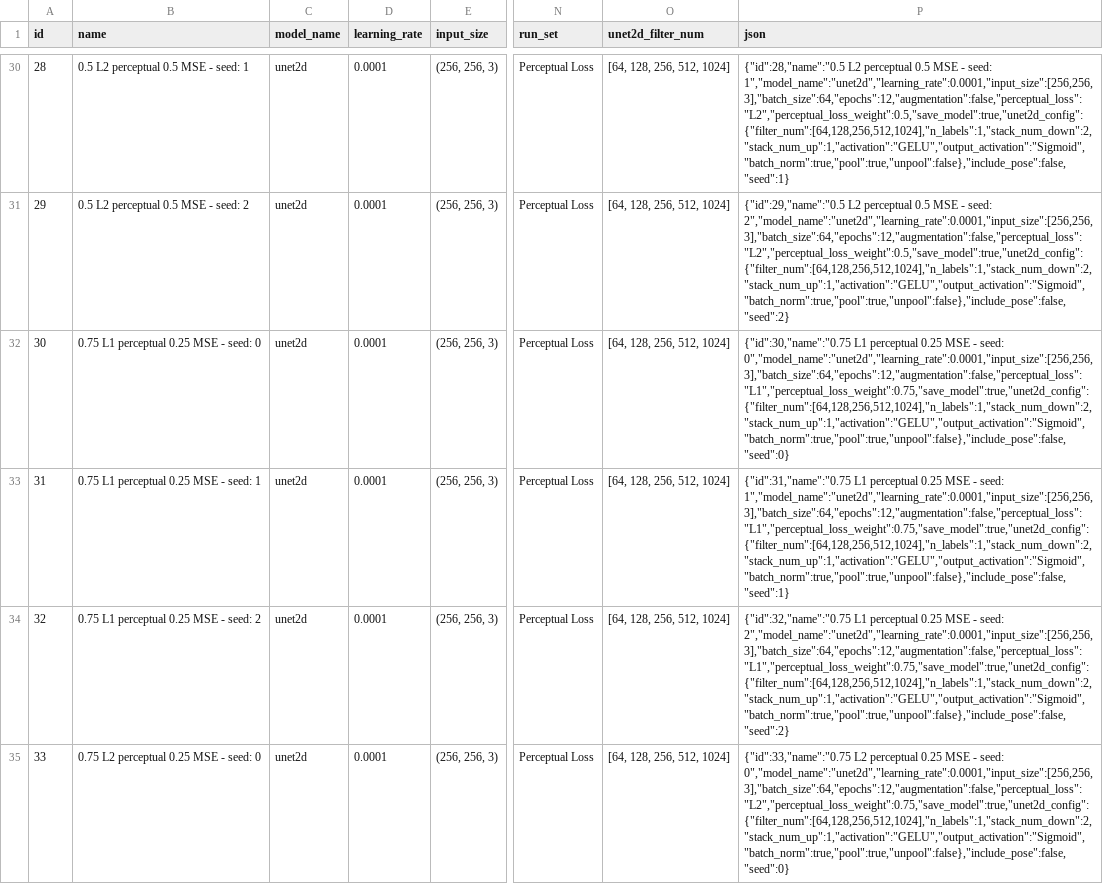
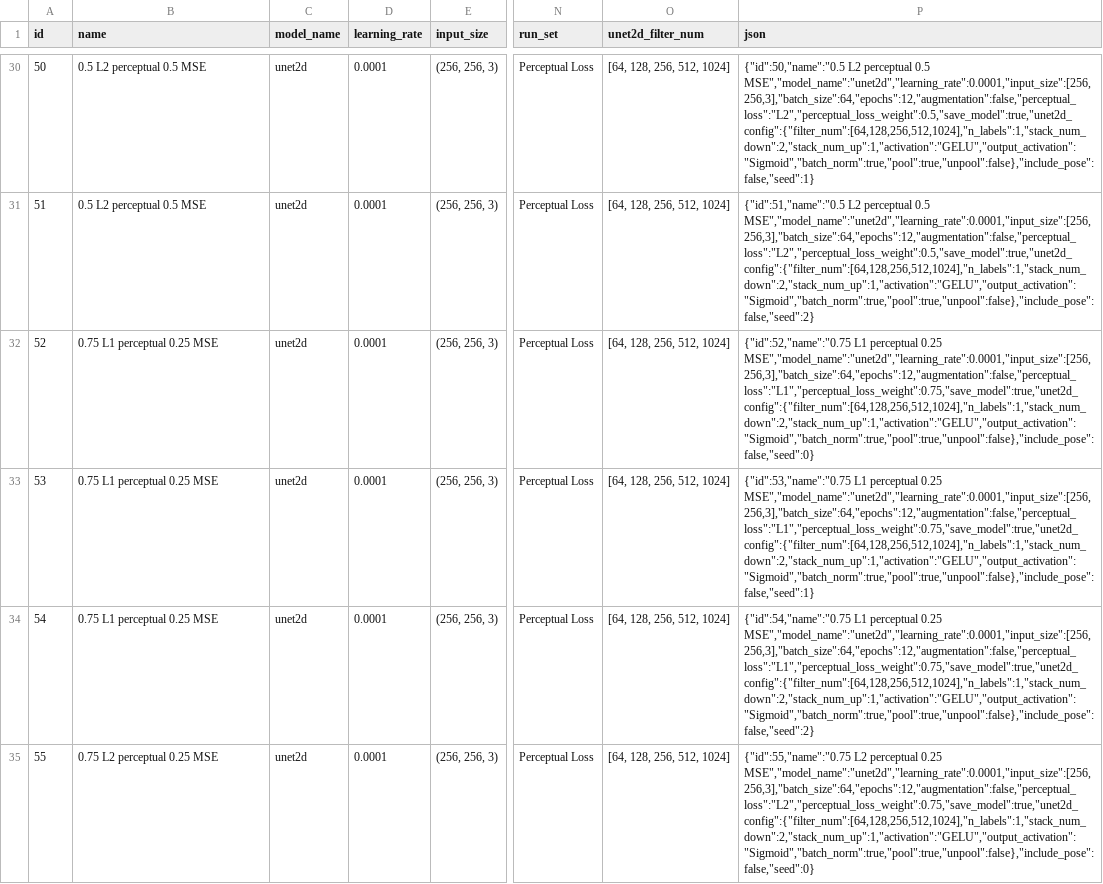
Before and after one commit to ZachParent/mai-object-recognition, a CSV file: practicals/p3/data/01_results/run_configs.csv, drawn as a sheet; only a part is shown, gaps mark what is left out; the diff covers the shown part only; the diff names each change by its address in the sheet, - before the commit and + after, or states it on an @@ line.

Commit message:
switch to perceptual loss runs in main

```diff
--- a/practicals/p3/data/01_results/run_configs.csv
+++ b/practicals/p3/data/01_results/run_configs.csv
-A30 (id): 28
+A30 (id): 50
-B30 (name): 0.5 L2 perceptual 0.5 MSE - seed: 1
+B30 (name): 0.5 L2 perceptual 0.5 MSE
-P30 (json): {"id":28,"name":"0.5 L2 perceptual 0.5 MSE - seed: 1","model_name":"unet2d","learning_rate":0.0001,"input_size":[256,256,3],"batch_size":64,"epochs":12,"augmentation":false,"perceptual_loss":"L2","perceptual_loss_weight":0.5,"save_model":true,"unet2d_config":{"filter_num":[64,128,256,512,1024],"n_labels":1,"stack_num_down":2,"stack_num_up":1,"activation":"GELU","output_activation":"Sigmoid","batch_norm":true,"pool":true,"unpool":false},"include_pose":false,"seed":1}
+P30 (json): {"id":50,"name":"0.5 L2 perceptual 0.5 MSE","model_name":"unet2d","learning_rate":0.0001,"input_size":[256,256,3],"batch_size":64,"epochs":12,"augmentation":false,"perceptual_loss":"L2","perceptual_loss_weight":0.5,"save_model":true,"unet2d_config":{"filter_num":[64,128,256,512,1024],"n_labels":1,"stack_num_down":2,"stack_num_up":1,"activation":"GELU","output_activation":"Sigmoid","batch_norm":true,"pool":true,"unpool":false},"include_pose":false,"seed":1}
-A31 (id): 29
+A31 (id): 51
-B31 (name): 0.5 L2 perceptual 0.5 MSE - seed: 2
+B31 (name): 0.5 L2 perceptual 0.5 MSE
-P31 (json): {"id":29,"name":"0.5 L2 perceptual 0.5 MSE - seed: 2","model_name":"unet2d","learning_rate":0.0001,"input_size":[256,256,3],"batch_size":64,"epochs":12,"augmentation":false,"perceptual_loss":"L2","perceptual_loss_weight":0.5,"save_model":true,"unet2d_config":{"filter_num":[64,128,256,512,1024],"n_labels":1,"stack_num_down":2,"stack_num_up":1,"activation":"GELU","output_activation":"Sigmoid","batch_norm":true,"pool":true,"unpool":false},"include_pose":false,"seed":2}
+P31 (json): {"id":51,"name":"0.5 L2 perceptual 0.5 MSE","model_name":"unet2d","learning_rate":0.0001,"input_size":[256,256,3],"batch_size":64,"epochs":12,"augmentation":false,"perceptual_loss":"L2","perceptual_loss_weight":0.5,"save_model":true,"unet2d_config":{"filter_num":[64,128,256,512,1024],"n_labels":1,"stack_num_down":2,"stack_num_up":1,"activation":"GELU","output_activation":"Sigmoid","batch_norm":true,"pool":true,"unpool":false},"include_pose":false,"seed":2}
-A32 (id): 30
+A32 (id): 52
-B32 (name): 0.75 L1 perceptual 0.25 MSE - seed: 0
+B32 (name): 0.75 L1 perceptual 0.25 MSE
-P32 (json): {"id":30,"name":"0.75 L1 perceptual 0.25 MSE - seed: 0","model_name":"unet2d","learning_rate":0.0001,"input_size":[256,256,3],"batch_size":64,"epochs":12,"augmentation":false,"perceptual_loss":"L1","perceptual_loss_weight":0.75,"save_model":true,"unet2d_config":{"filter_num":[64,128,256,512,1024],"n_labels":1,"stack_num_down":2,"stack_num_up":1,"activation":"GELU","output_activation":"Sigmoid","batch_norm":true,"pool":true,"unpool":false},"include_pose":false,"seed":0}
+P32 (json): {"id":52,"name":"0.75 L1 perceptual 0.25 MSE","model_name":"unet2d","learning_rate":0.0001,"input_size":[256,256,3],"batch_size":64,"epochs":12,"augmentation":false,"perceptual_loss":"L1","perceptual_loss_weight":0.75,"save_model":true,"unet2d_config":{"filter_num":[64,128,256,512,1024],"n_labels":1,"stack_num_down":2,"stack_num_up":1,"activation":"GELU","output_activation":"Sigmoid","batch_norm":true,"pool":true,"unpool":false},"include_pose":false,"seed":0}
-A33 (id): 31
+A33 (id): 53
-B33 (name): 0.75 L1 perceptual 0.25 MSE - seed: 1
+B33 (name): 0.75 L1 perceptual 0.25 MSE
-P33 (json): {"id":31,"name":"0.75 L1 perceptual 0.25 MSE - seed: 1","model_name":"unet2d","learning_rate":0.0001,"input_size":[256,256,3],"batch_size":64,"epochs":12,"augmentation":false,"perceptual_loss":"L1","perceptual_loss_weight":0.75,"save_model":true,"unet2d_config":{"filter_num":[64,128,256,512,1024],"n_labels":1,"stack_num_down":2,"stack_num_up":1,"activation":"GELU","output_activation":"Sigmoid","batch_norm":true,"pool":true,"unpool":false},"include_pose":false,"seed":1}
+P33 (json): {"id":53,"name":"0.75 L1 perceptual 0.25 MSE","model_name":"unet2d","learning_rate":0.0001,"input_size":[256,256,3],"batch_size":64,"epochs":12,"augmentation":false,"perceptual_loss":"L1","perceptual_loss_weight":0.75,"save_model":true,"unet2d_config":{"filter_num":[64,128,256,512,1024],"n_labels":1,"stack_num_down":2,"stack_num_up":1,"activation":"GELU","output_activation":"Sigmoid","batch_norm":true,"pool":true,"unpool":false},"include_pose":false,"seed":1}
-A34 (id): 32
+A34 (id): 54
-B34 (name): 0.75 L1 perceptual 0.25 MSE - seed: 2
+B34 (name): 0.75 L1 perceptual 0.25 MSE
-P34 (json): {"id":32,"name":"0.75 L1 perceptual 0.25 MSE - seed: 2","model_name":"unet2d","learning_rate":0.0001,"input_size":[256,256,3],"batch_size":64,"epochs":12,"augmentation":false,"perceptual_loss":"L1","perceptual_loss_weight":0.75,"save_model":true,"unet2d_config":{"filter_num":[64,128,256,512,1024],"n_labels":1,"stack_num_down":2,"stack_num_up":1,"activation":"GELU","output_activation":"Sigmoid","batch_norm":true,"pool":true,"unpool":false},"include_pose":false,"seed":2}
+P34 (json): {"id":54,"name":"0.75 L1 perceptual 0.25 MSE","model_name":"unet2d","learning_rate":0.0001,"input_size":[256,256,3],"batch_size":64,"epochs":12,"augmentation":false,"perceptual_loss":"L1","perceptual_loss_weight":0.75,"save_model":true,"unet2d_config":{"filter_num":[64,128,256,512,1024],"n_labels":1,"stack_num_down":2,"stack_num_up":1,"activation":"GELU","output_activation":"Sigmoid","batch_norm":true,"pool":true,"unpool":false},"include_pose":false,"seed":2}
-A35 (id): 33
+A35 (id): 55
-B35 (name): 0.75 L2 perceptual 0.25 MSE - seed: 0
+B35 (name): 0.75 L2 perceptual 0.25 MSE
-P35 (json): {"id":33,"name":"0.75 L2 perceptual 0.25 MSE - seed: 0","model_name":"unet2d","learning_rate":0.0001,"input_size":[256,256,3],"batch_size":64,"epochs":12,"augmentation":false,"perceptual_loss":"L2","perceptual_loss_weight":0.75,"save_model":true,"unet2d_config":{"filter_num":[64,128,256,512,1024],"n_labels":1,"stack_num_down":2,"stack_num_up":1,"activation":"GELU","output_activation":"Sigmoid","batch_norm":true,"pool":true,"unpool":false},"include_pose":false,"seed":0}
+P35 (json): {"id":55,"name":"0.75 L2 perceptual 0.25 MSE","model_name":"unet2d","learning_rate":0.0001,"input_size":[256,256,3],"batch_size":64,"epochs":12,"augmentation":false,"perceptual_loss":"L2","perceptual_loss_weight":0.75,"save_model":true,"unet2d_config":{"filter_num":[64,128,256,512,1024],"n_labels":1,"stack_num_down":2,"stack_num_up":1,"activation":"GELU","output_activation":"Sigmoid","batch_norm":true,"pool":true,"unpool":false},"include_pose":false,"seed":0}
```
Also changed, not shown: 42 edited cells elsewhere in this file, 2 other files.
